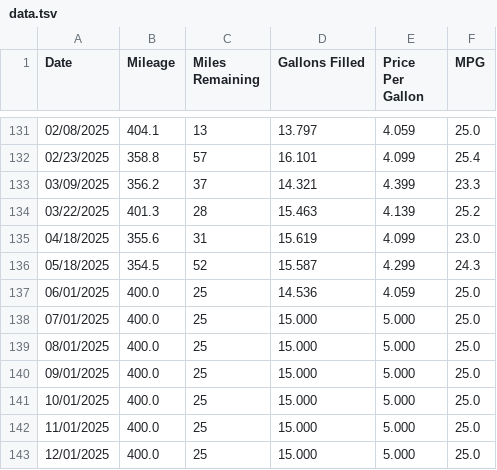
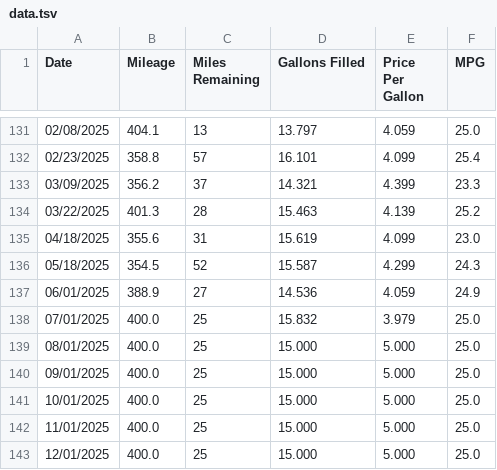
Before and after one commit to SIZMW/car-mileage-visualization, a TSV file: data.tsv, drawn as a sheet; only a part is shown, gaps mark what is left out.

Commit message:
Added data for 06/01/2025.

```diff
--- a/data.tsv
+++ b/data.tsv
@@ -136,4 +136,4 @@ Date	Mileage	Miles Remaining	Gallons Filled	Price Per Gallon	MPG
 05/18/2025	354.5	52	15.587	4.299	24.3
-06/01/2025	400.0	25	14.536	4.059	25.0
-07/01/2025	400.0	25	15.000	5.000	25.0
+06/01/2025	388.9	27	14.536	4.059	24.9
+07/01/2025	400.0	25	15.832	3.979	25.0
 08/01/2025	400.0	25	15.000	5.000	25.0
```
